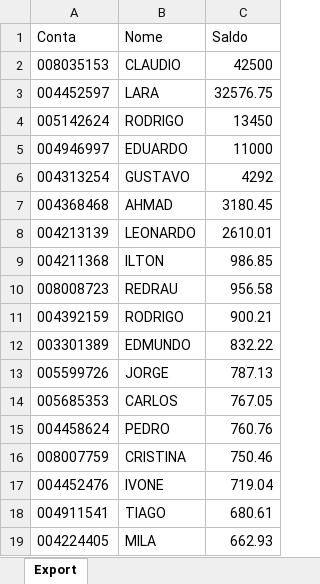
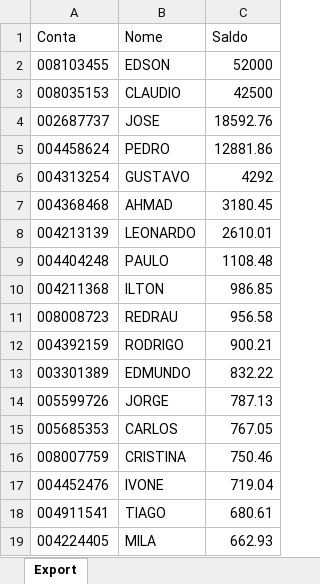
Before and after one commit to bluemetrixgit/Mesa_de_operacao, an Excel workbook: Saldo.xlsx, sheet Export, drawn as a sheet; only a part is shown; values as stored, in another font and other column widths than the file's, no borders; removed rows and columns are numbered as before the commit, all else as after; the diff names each change by its address in the sheet, - before the commit and + after, or states it on an @@ line.

Commit message:
Add files via upload

```diff
--- a/Saldo.xlsx (sheet Export)
+++ b/Saldo.xlsx (sheet Export)
+row 2: 008103455 | EDSON | 52000
-row 3: 004452597 | LARA | 32576.75
-row 4: 005142624 | RODRIGO | 13450
-row 5: 004946997 | EDUARDO | 11000
+row 4: 002687737 | JOSE | 18592.76
+row 5: 004458624 | PEDRO | 12881.86
+row 9: 004404248 | PAULO | 1108.48
-row 15: 004458624 | PEDRO | 760.76
```
